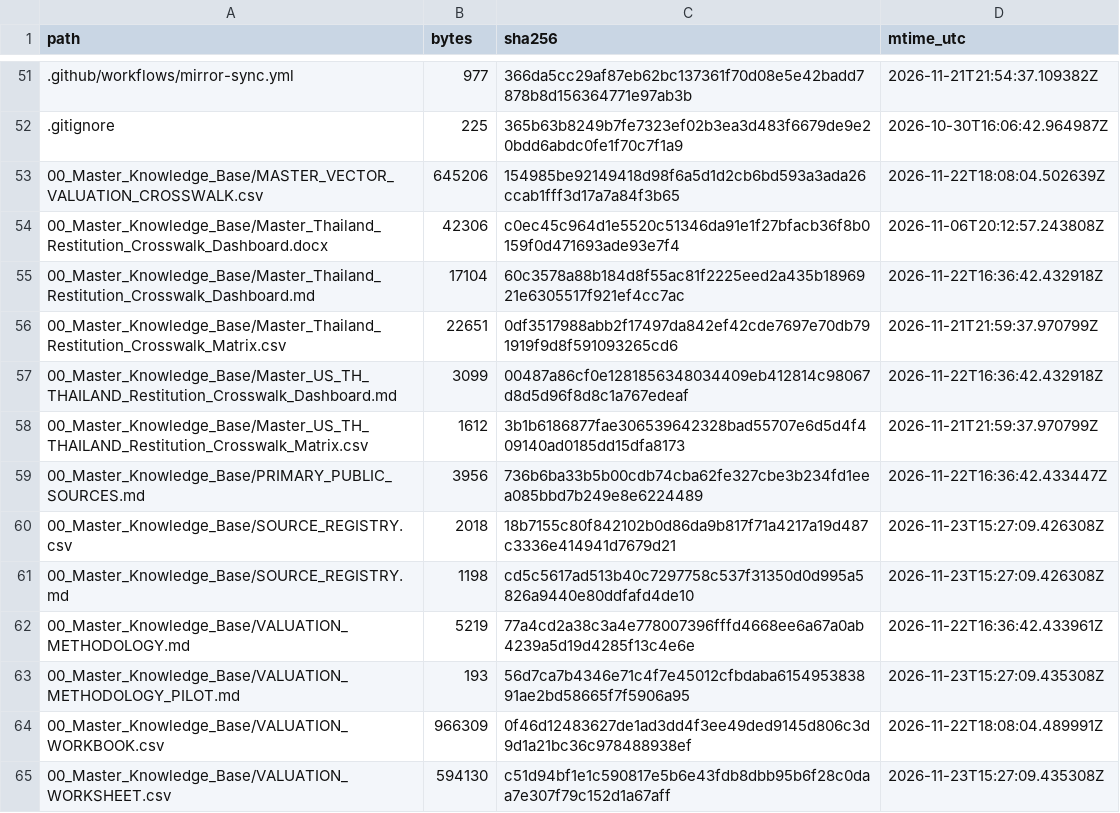
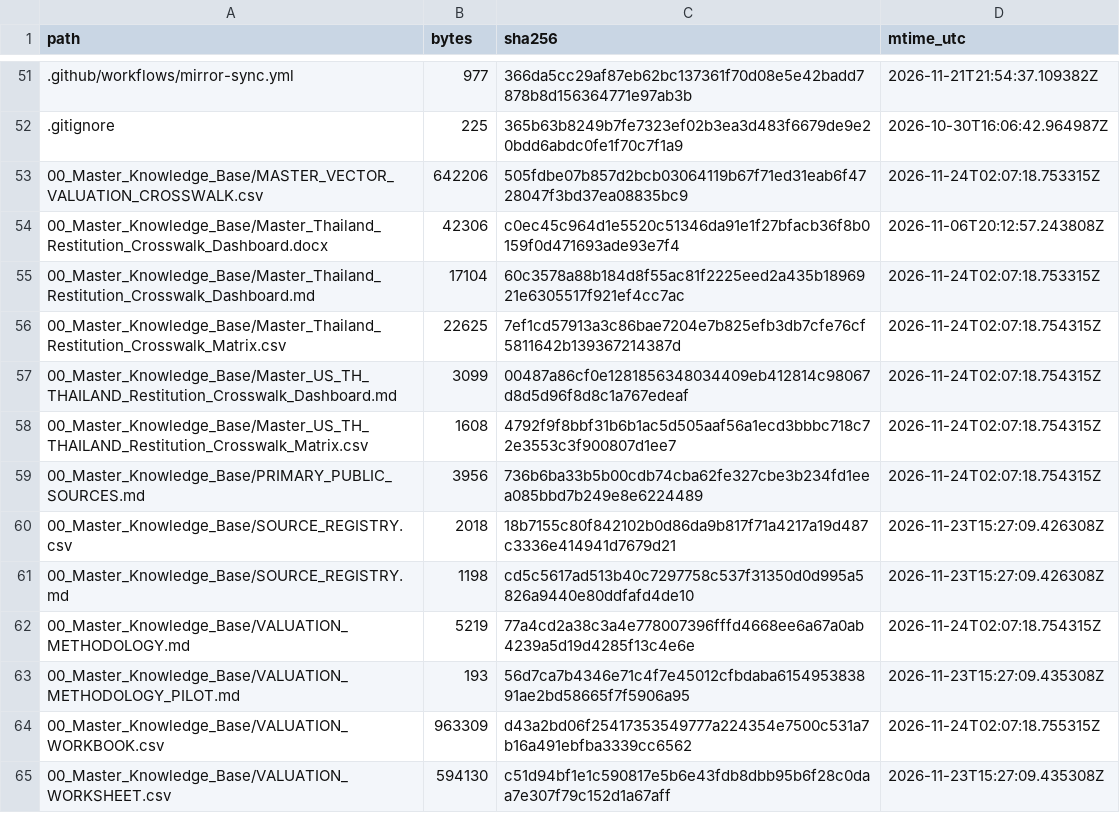
Before and after one commit to GlobalRestitutionAlliance/asia-us-th-thailand-master-litigation, a CSV file: 99_Archives_and_Manifests/MANIFEST_SHA256.csv, drawn as a sheet; only a part is shown, gaps mark what is left out; the diff covers the shown part only.

Commit message:
QA-FIX: normalize citation gates, restore decontamination placeholders, refresh integrity manifests

```diff
--- a/99_Archives_and_Manifests/MANIFEST_SHA256.csv
+++ b/99_Archives_and_Manifests/MANIFEST_SHA256.csv
@@ -52,14 +52,14 @@ path,bytes,sha256,mtime_utc
 .gitignore,225,365b63b8249b7fe7323ef02b3ea3d483f6679de9e20bdd6abdc0fe1f70c7f1a9,2026-10-30T16:06:42.964987Z
-00_Master_Knowledge_Base/MASTER_VECTOR_VALUATION_CROSSWALK.csv,645206,154985be92149418d98f6a5d1d2cb6bd593a3ada26ccab1fff3d17a7a84f3b65,2026-11-22T18:08:04.502639Z
+00_Master_Knowledge_Base/MASTER_VECTOR_VALUATION_CROSSWALK.csv,642206,505fdbe07b857d2bcb03064119b67f71ed31eab6f4728047f3bd37ea08835bc9,2026-11-24T02:07:18.753315Z
 00_Master_Knowledge_Base/Master_Thailand_Restitution_Crosswalk_Dashboard.docx,42306,c0ec45c964d1e5520c51346da91e1f27bfacb36f8b0159f0d471693ade93e7f4,2026-11-06T20:12:57.243808Z
-00_Master_Knowledge_Base/Master_Thailand_Restitution_Crosswalk_Dashboard.md,17104,60c3578a88b184d8f55ac81f2225eed2a435b1896921e6305517f921ef4cc7ac,2026-11-22T16:36:42.432918Z
-00_Master_Knowledge_Base/Master_Thailand_Restitution_Crosswalk_Matrix.csv,22651,0df3517988abb2f17497da842ef42cde7697e70db791919f9d8f591093265cd6,2026-11-21T21:59:37.970799Z
-00_Master_Knowledge_Base/Master_US_TH_THAILAND_Restitution_Crosswalk_Dashboard.md,3099,00487a86cf0e1281856348034409eb412814c98067d8d5d96f8d8c1a767edeaf,2026-11-22T16:36:42.432918Z
-00_Master_Knowledge_Base/Master_US_TH_THAILAND_Restitution_Crosswalk_Matrix.csv,1612,3b1b6186877fae306539642328bad55707e6d5d4f409140ad0185dd15dfa8173,2026-11-21T21:59:37.970799Z
-00_Master_Knowledge_Base/PRIMARY_PUBLIC_SOURCES.md,3956,736b6ba33b5b00cdb74cba62fe327cbe3b234fd1eea085bbd7b249e8e6224489,2026-11-22T16:36:42.433447Z
+00_Master_Knowledge_Base/Master_Thailand_Restitution_Crosswalk_Dashboard.md,17104,60c3578a88b184d8f55ac81f2225eed2a435b1896921e6305517f921ef4cc7ac,2026-11-24T02:07:18.753315Z
+00_Master_Knowledge_Base/Master_Thailand_Restitution_Crosswalk_Matrix.csv,22625,7ef1cd57913a3c86bae7204e7b825efb3db7cfe76cf5811642b139367214387d,2026-11-24T02:07:18.754315Z
+00_Master_Knowledge_Base/Master_US_TH_THAILAND_Restitution_Crosswalk_Dashboard.md,3099,00487a86cf0e1281856348034409eb412814c98067d8d5d96f8d8c1a767edeaf,2026-11-24T02:07:18.754315Z
+00_Master_Knowledge_Base/Master_US_TH_THAILAND_Restitution_Crosswalk_Matrix.csv,1608,4792f9f8bbf31b6b1ac5d505aaf56a1ecd3bbbc718c72e3553c3f900807d1ee7,2026-11-24T02:07:18.754315Z
+00_Master_Knowledge_Base/PRIMARY_PUBLIC_SOURCES.md,3956,736b6ba33b5b00cdb74cba62fe327cbe3b234fd1eea085bbd7b249e8e6224489,2026-11-24T02:07:18.754315Z
 00_Master_Knowledge_Base/SOURCE_REGISTRY.csv,2018,18b7155c80f842102b0d86da9b817f71a4217a19d487c3336e414941d7679d21,2026-11-23T15:27:09.426308Z
 00_Master_Knowledge_Base/SOURCE_REGISTRY.md,1198,cd5c5617ad513b40c7297758c537f31350d0d995a5826a9440e80ddfafd4de10,2026-11-23T15:27:09.426308Z
-00_Master_Knowledge_Base/VALUATION_METHODOLOGY.md,5219,77a4cd2a38c3a4e778007396fffd4668ee6a67a0ab4239a5d19d4285f13c4e6e,2026-11-22T16:36:42.433961Z
+00_Master_Knowledge_Base/VALUATION_METHODOLOGY.md,5219,77a4cd2a38c3a4e778007396fffd4668ee6a67a0ab4239a5d19d4285f13c4e6e,2026-11-24T02:07:18.754315Z
 00_Master_Knowledge_Base/VALUATION_METHODOLOGY_PILOT.md,193,56d7ca7b4346e71c4f7e45012cfbdaba615495383891ae2bd58665f7f5906a95,2026-11-23T15:27:09.435308Z
-00_Master_Knowledge_Base/VALUATION_WORKBOOK.csv,966309,0f46d12483627de1ad3dd4f3ee49ded9145d806c3d9d1a21bc36c978488938ef,2026-11-22T18:08:04.489991Z
+00_Master_Knowledge_Base/VALUATION_WORKBOOK.csv,963309,d43a2bd06f25417353549777a224354e7500c531a7b16a491ebfba3339cc6562,2026-11-24T02:07:18.755315Z
 00_Master_Knowledge_Base/VALUATION_WORKSHEET.csv,594130,c51d94bf1e1c590817e5b6e43fdb8dbb95b6f28c0daa7e307f79c152d1a67aff,2026-11-23T15:27:09.435308Z
```
Also changed, not shown: 21 edited cells elsewhere in this file, 1 other file.
